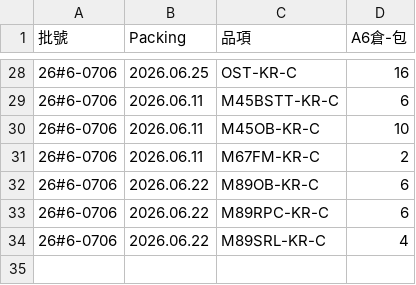
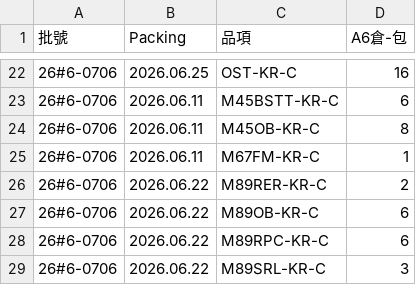
Before and after one commit to mingfonglpg-bit/-, a CSV file: beef.csv, drawn as a sheet; only a part is shown, gaps mark what is left out; the diff covers the shown part only.

```diff
--- a/beef.csv
+++ b/beef.csv
@@ -29,6 +23,7 @@
 26#6-0706,2026.06.11,M45BSTT-KR-C,6
-26#6-0706,2026.06.11,M45OB-KR-C,10
-26#6-0706,2026.06.11,M67FM-KR-C,2
+26#6-0706,2026.06.11,M45OB-KR-C,8
+26#6-0706,2026.06.11,M67FM-KR-C,1
+26#6-0706,2026.06.22,M89RER-KR-C,2
 26#6-0706,2026.06.22,M89OB-KR-C,6
 26#6-0706,2026.06.22,M89RPC-KR-C,6
-26#6-0706,2026.06.22,M89SRL-KR-C,4
+26#6-0706,2026.06.22,M89SRL-KR-C,3
```
Also changed, not shown: 3 added rows, 9 removed rows and 8 edited cells elsewhere in this file, chilled.csv, frozen.csv.
